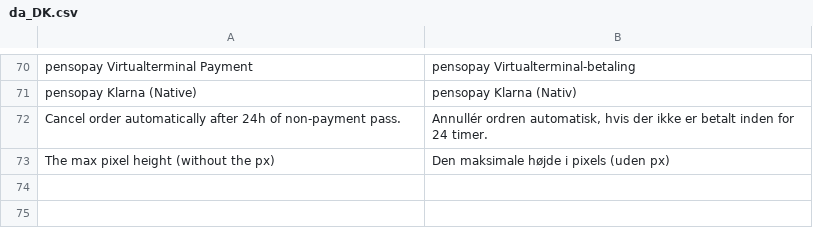
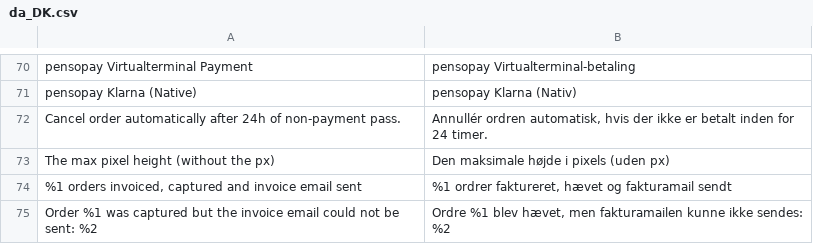
Before and after one commit to pensopay/pensopay-magento2, a CSV file: i18n/da_DK.csv, drawn as a sheet; only a part is shown, gaps mark what is left out.

```diff
--- a/i18n/da_DK.csv
+++ b/i18n/da_DK.csv
@@ -73 +73,3 @@
 "The max pixel height (without the px)","Den maksimale højde i pixels (uden px)"
+"%1 orders invoiced, captured and invoice email sent","%1 ordrer faktureret, hævet og fakturamail sendt"
+"Order %1 was captured but the invoice email could not be sent: %2","Ordre %1 blev hævet, men fakturamailen kunne ikke sendes: %2"
```
Also changed, not shown: i18n/de_DE.csv, i18n/en_US.csv, 5 other files.
